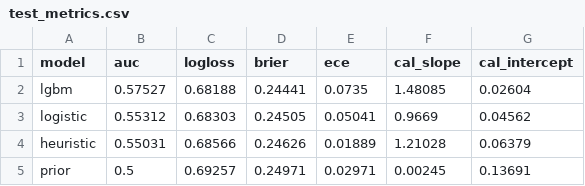
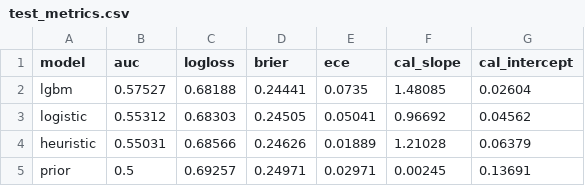
Before and after one commit to aaryanpadh884/Plzget5, a CSV file: reports/test_metrics.csv, drawn as a sheet.

```diff
--- a/reports/test_metrics.csv
+++ b/reports/test_metrics.csv
@@ -2,3 +2,3 @@ model,auc,logloss,brier,ece,cal_slope,cal_intercept
 lgbm,0.57527,0.68188,0.24441,0.0735,1.48085,0.02604
-logistic,0.55312,0.68303,0.24505,0.05041,0.9669,0.04562
+logistic,0.55312,0.68303,0.24505,0.05041,0.96692,0.04562
 heuristic,0.55031,0.68566,0.24626,0.01889,1.21028,0.06379
```
Also changed, not shown: 7 other files.
